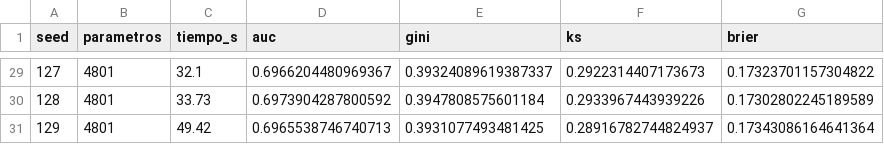
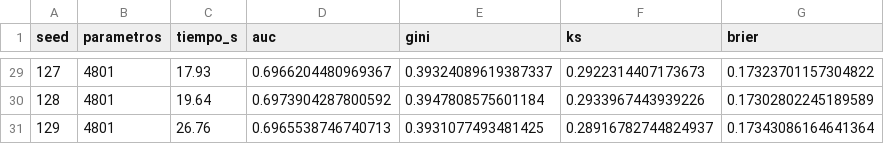
Before and after one commit to SaloMuri/rn-trabajo-2, a CSV file: reports/tables/pd/seeds_raw_results.csv, drawn as a sheet; only a part is shown, gaps mark what is left out; the diff covers the shown part only.

```diff
--- a/reports/tables/pd/seeds_raw_results.csv
+++ b/reports/tables/pd/seeds_raw_results.csv
@@ -29,3 +29,3 @@ seed,parametros,tiempo_s,auc,gini,ks,brier
-127,4801,32.1,0.6966204480969367,0.39324089619387337,0.2922314407173673,0.17323701157304822
-128,4801,33.73,0.6973904287800592,0.3947808575601184,0.2933967443939226,0.17302802245189589
-129,4801,49.42,0.6965538746740713,0.3931077493481425,0.28916782744824937,0.17343086164641364
+127,4801,17.93,0.6966204480969367,0.39324089619387337,0.2922314407173673,0.17323701157304822
+128,4801,19.64,0.6973904287800592,0.3947808575601184,0.2933967443939226,0.17302802245189589
+129,4801,26.76,0.6965538746740713,0.3931077493481425,0.28916782744824937,0.17343086164641364
```
Also changed, not shown: 31 edited cells elsewhere in this file, reports/tables/pd/feature_importance_pd.csv, reports/tables/pd/seeds_summary_pd.csv, 12 other files.
